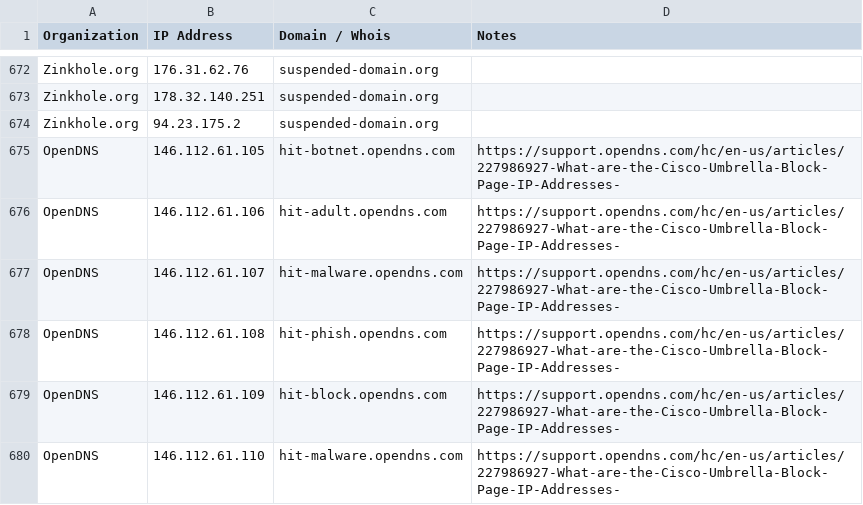
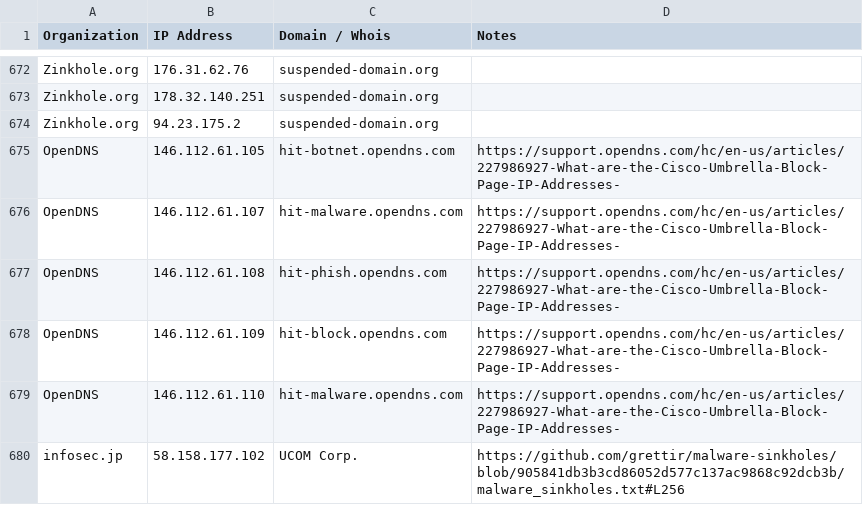
Before and after one commit to knsankar/sinkholes, a CSV file: sinkholes_list.csv, drawn as a sheet; only a part is shown, gaps mark what is left out; the shorter side is filled out with more unchanged rows.

Commit message:
Update sinkholes_list.csv

```diff
--- a/sinkholes_list.csv
+++ b/sinkholes_list.csv
@@ -675,3 +675,2 @@ Zinkhole.org,94.23.175.2,suspended-domain.org,
 OpenDNS,146.112.61.105,hit-botnet.opendns.com,https://support.opendns.com/hc/en-us/articles/227986927-What-are-the-Cisco-Umbrella-Block-Page-IP-Addresses-
-OpenDNS,146.112.61.106,hit-adult.opendns.com,https://support.opendns.com/hc/en-us/articles/227986927-What-are-the-Cisco-Umbrella-Block-Page-IP-Addresses-
 OpenDNS,146.112.61.107,hit-malware.opendns.com,https://support.opendns.com/hc/en-us/articles/227986927-What-are-the-Cisco-Umbrella-Block-Page-IP-Addresses-
```
